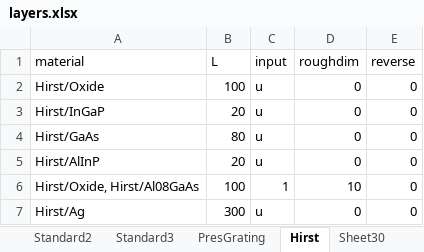
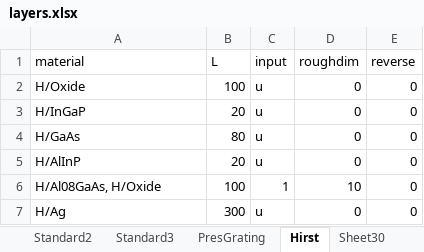
Before and after one commit to sandermeis/ASTERS, an Excel workbook: input/layers.xlsx, sheet Hirst, drawn as a sheet; values as stored, in another font and other column widths than the file's, no borders; the diff names each change by its address in the sheet, - before the commit and + after, or states it on an @@ line.

```diff
--- a/input/layers.xlsx (sheet Hirst)
+++ b/input/layers.xlsx (sheet Hirst)
-A2 (material): Hirst/Oxide
+A2 (material): H/Oxide
-A3 (material): Hirst/InGaP
+A3 (material): H/InGaP
-A4 (material): Hirst/GaAs
+A4 (material): H/GaAs
-A5 (material): Hirst/AlInP
+A5 (material): H/AlInP
-A6 (material): Hirst/Oxide, Hirst/Al08GaAs
+A6 (material): H/Al08GaAs, H/Oxide
-A7 (material): Hirst/Ag
+A7 (material): H/Ag
```
Also changed, not shown: sheet Standard, other sheet tabs, 34 other files.
